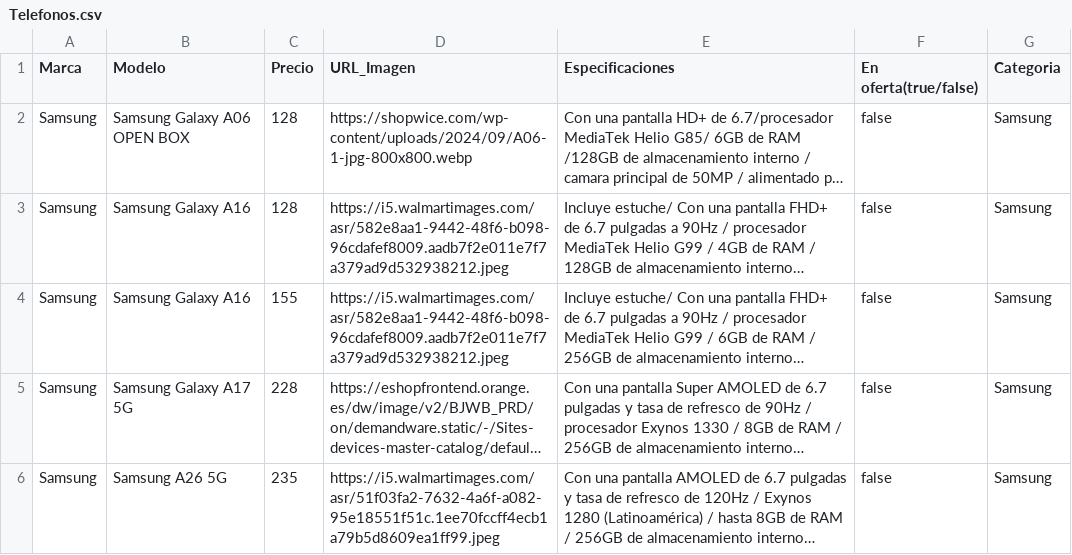
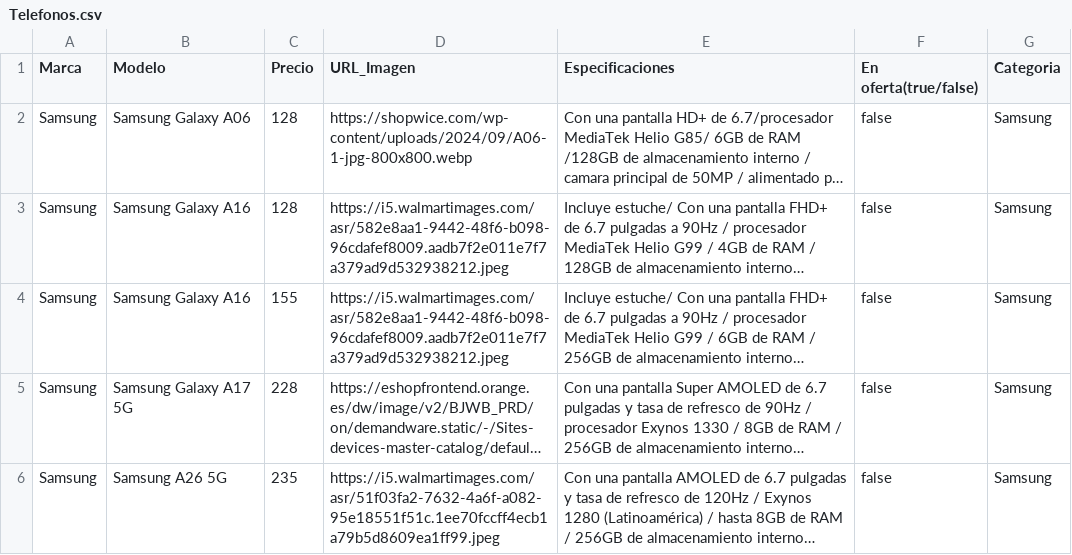
Before and after one commit to AVJZ30/TECNOSAM, a CSV file: Telefonos.csv, drawn as a sheet; only a part is shown; long unchanged cells end in …; the diff names each change by its address in the sheet, - before the commit and + after, or states it on an @@ line.

Commit message:
Update Telefonos.csv to add header and entries

```diff
--- a/Telefonos.csv
+++ b/Telefonos.csv
-B2 (Modelo): Samsung Galaxy A06 OPEN BOX
+B2 (Modelo): Samsung Galaxy A06
```
